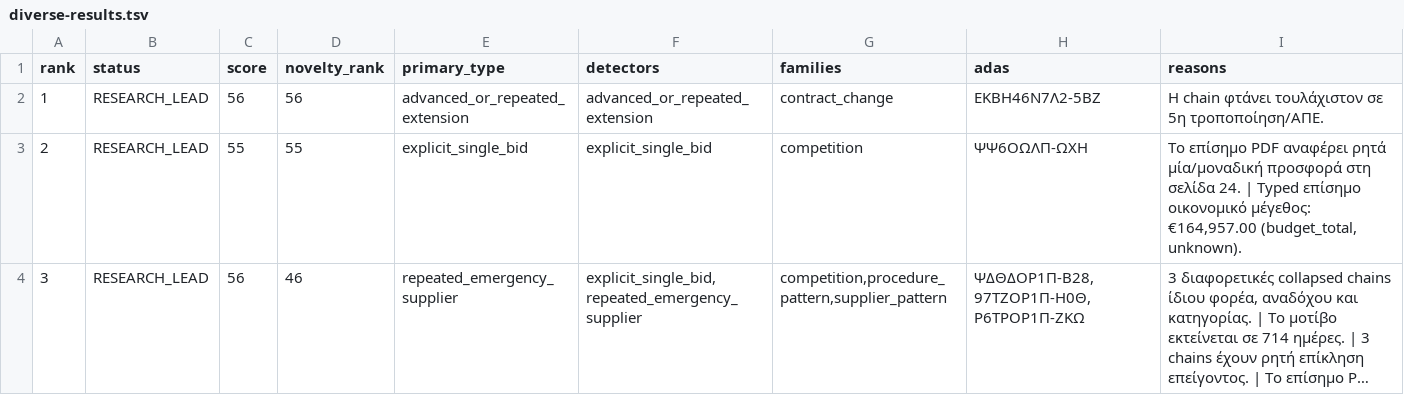
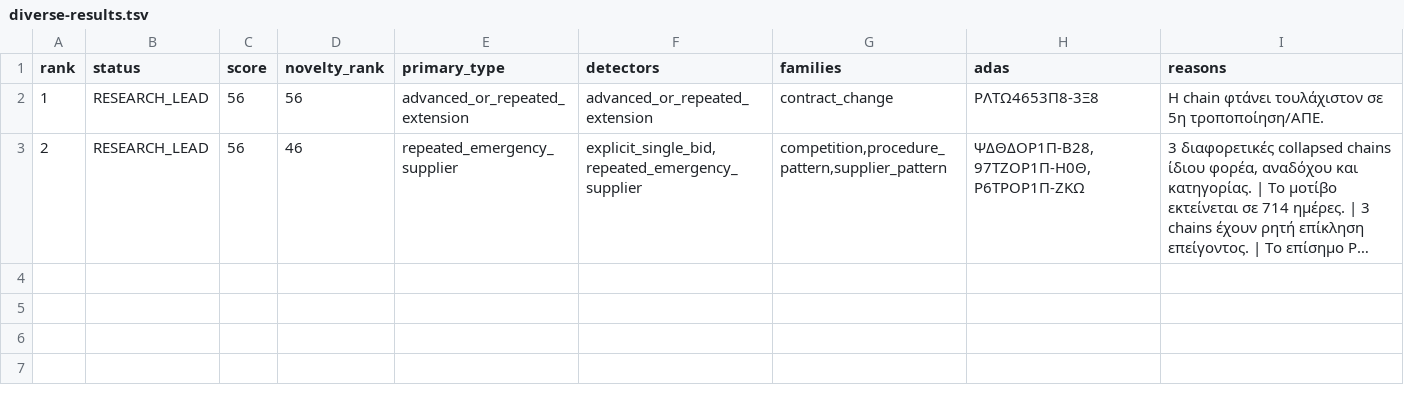
Before and after one commit to diam5752/Subs_And_Export, a TSV file: evidence-graph-v2c-fast-output/diverse-results.tsv, drawn as a sheet; long unchanged cells end in …; removed rows and columns are numbered as before the commit, all else as after; the diff names each change by its address in the sheet, - before the commit and + after, or states it on an @@ line.

```diff
--- a/evidence-graph-v2c-fast-output/diverse-results.tsv
+++ b/evidence-graph-v2c-fast-output/diverse-results.tsv
-H2 (adas): ΕΚΒΗ46Ν7Λ2-5ΒΖ
+H2 (adas): ΡΛΤΩ4653Π8-3Ξ8
-row 3: 2 | RESEARCH_LEAD | 55 | 55 | explicit_single_bid | explicit_single_bid | competition | ΨΨ6ΟΩΛΠ-ΩΧΗ | Το επίσημο PDF αναφέρει ρητά μία/μοναδική προσφορά στη σελίδα 24. | Typed επίσημο οικονομικό μέγεθος: €164,957.00 (budget_total, unknown).
-A3 (rank): 3
+A3 (rank): 2
```
Also changed, not shown: 2 other files.
